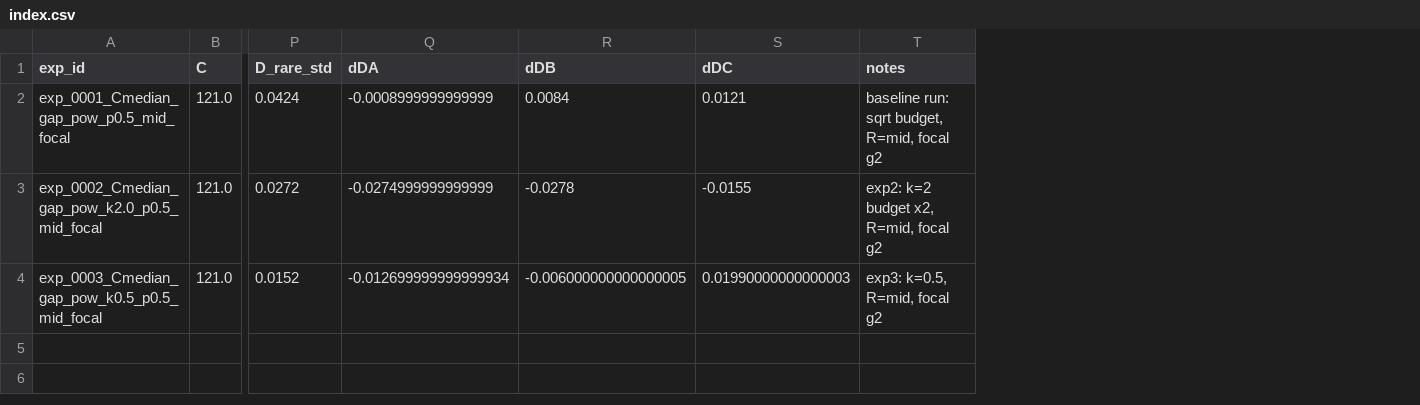
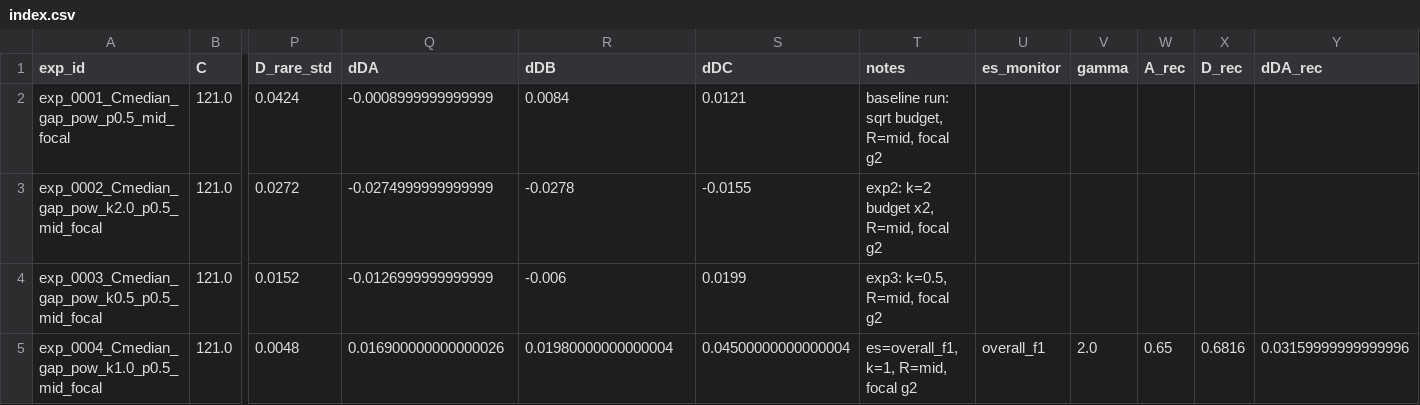
Before and after one commit to WinChawin/lora-boost, a CSV file: results/experiments/index.csv, drawn as a sheet; only a part is shown, gaps mark what is left out; rows hold the shown columns only; the diff names each change by its address in the sheet, - before the commit and + after, or states it on an @@ line.

Commit message:
exp_0004 k=1 es=macro: rare recall/precision + curves + loss

```diff
--- a/results/experiments/index.csv
+++ b/results/experiments/index.csv
+column U (es_monitor), empty
+column V (gamma), empty
+column W (A_rec), empty
+column X (D_rec), empty
+column Y (dDA_rec), empty
-Q4 (dDA): -0.012699999999999934
+Q4 (dDA): -0.0126999999999999
-R4 (dDB): -0.006000000000000005
+R4 (dDB): -0.006
-S4 (dDC): 0.01990000000000003
+S4 (dDC): 0.0199
+row 5: exp_0004_Cmedian_gap_pow_k1.0_p0.5_mid_focal | 121.0 | 0.0048 | 0.016900000000000026 | 0.01980000000000004 | 0.04500000000000004 | es=overall_f1, k=1, R=mid, focal g2 | overall_f1 | 2.0 | 0.65 | 0.6816 | 0.03159999999999996
```
Also changed, not shown: 51 other files.
